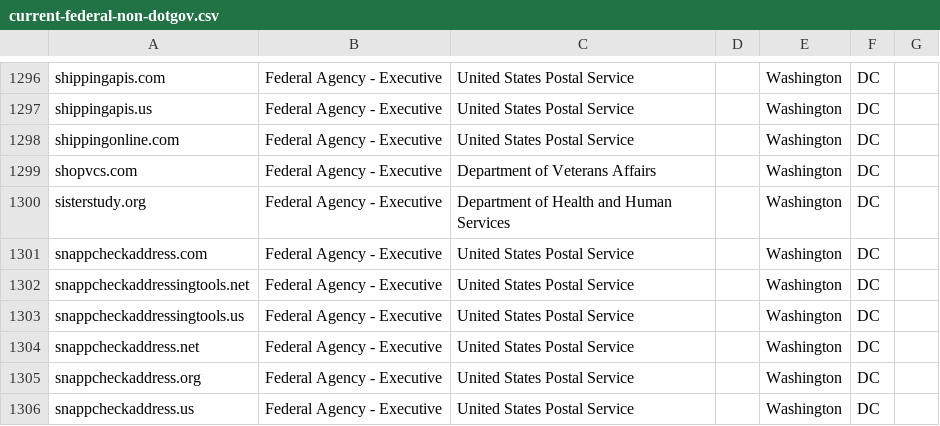
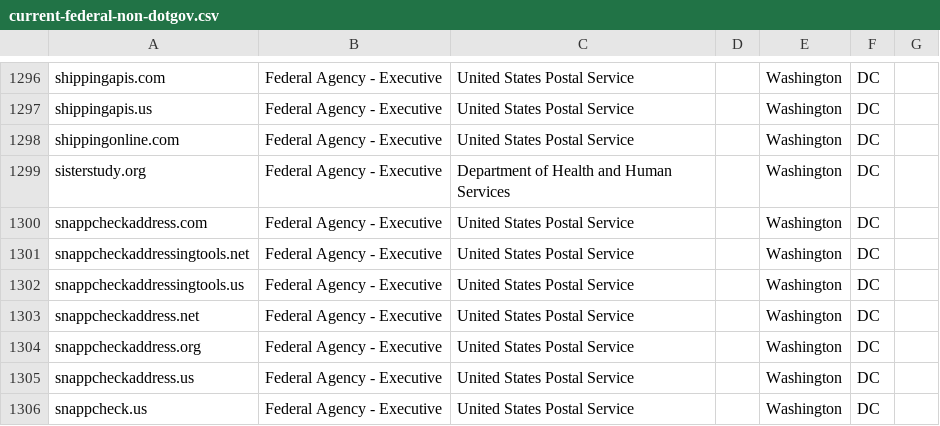
Before and after one commit to cisagov/scan-target-data, a CSV file: current-federal-non-dotgov.csv, drawn as a sheet; only a part is shown, gaps mark what is left out; the shorter side is filled out with more unchanged rows; the diff names each change by its address in the sheet, - before the commit and + after, or states it on an @@ line.

Commit message:
Remove 1 domain from the list
Department of VA has requested that we remove shopvcs.com so that it does not shows up in their Trustymail and HTTPS reports. I verified it is not currently owned by agency any longer verified with whois.domaintools.com.

```diff
--- a/current-federal-non-dotgov.csv
+++ b/current-federal-non-dotgov.csv
-row 1299: shopvcs.com | Federal Agency - Executive | Department of Veterans Affairs |  | Washington | DC
```
